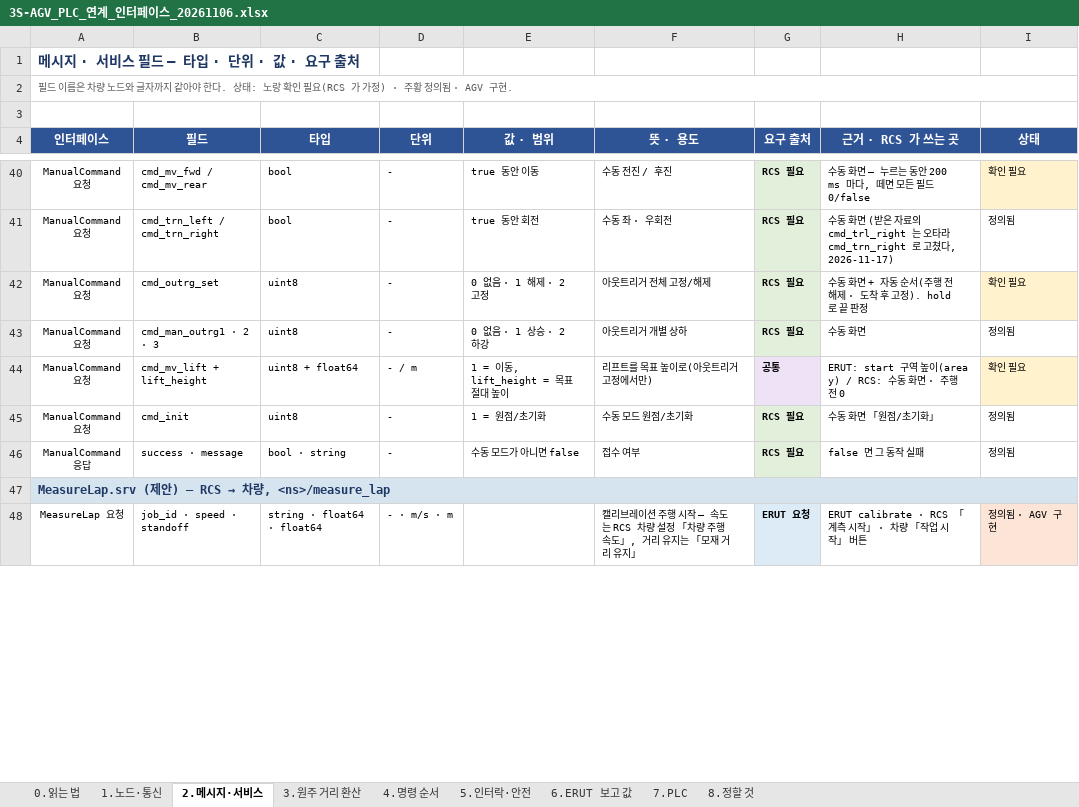
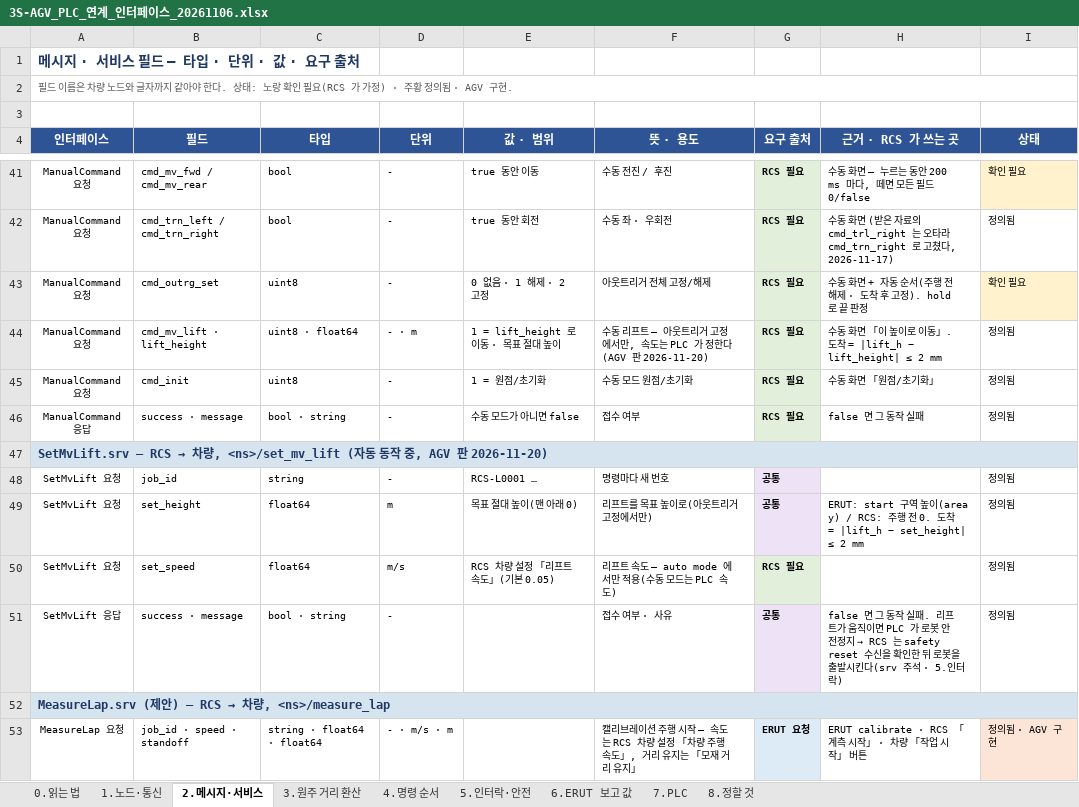
Before and after one commit to benn-uuaq/Dusan_moma, an Excel workbook: docs/3S-AGV_PLC_연계_인터페이스_20261106.xlsx, sheet 2.메시지·서비스, drawn as a sheet; only a part is shown, gaps mark what is left out; values as stored, in another font and other column widths than the file's, no borders; removed rows and columns are numbered as before the commit, all else as after; the diff covers the shown part only; the diff names each change by its address in the sheet, - before the commit and + after, or states it on an @@ line.

```diff
--- a/docs/3S-AGV_PLC_연계_인터페이스_20261106.xlsx (sheet 2.메시지·서비스)
+++ b/docs/3S-AGV_PLC_연계_인터페이스_20261106.xlsx (sheet 2.메시지·서비스)
-row 43: ManualCommand 요청 | cmd_man_outrg1 · 2 · 3 | uint8 | - | 0 없음 · 1 상승 · 2 하강 | 아웃트리거 개별 상하 | RCS 필요 | 수동 화면 | 정의됨
-B44 (필드): cmd_mv_lift + lift_height
+B44 (필드): cmd_mv_lift · lift_height
-C44 (타입): uint8 + float64
+C44 (타입): uint8 · float64
-D44 (단위): - / m
+D44 (단위): - · m
-E44 (값 · 범위): 1 = 이동, lift_height = 목표 절대 높이
+E44 (값 · 범위): 1 = lift_height 로 이동 · 목표 절대 높이
-F44 (뜻 · 용도): 리프트를 목표 높이로(아웃트리거 고정에서만)
+F44 (뜻 · 용도): 수동 리프트 — 아웃트리거 고정에서만, 속도는 PLC 가 정한다(AGV 판 2026-11-20)
-G44 (요구 출처): 공통
+G44 (요구 출처): RCS 필요
-G44 fill: #EDE2F6
+G44 fill: #E2EFDA
-H44 (근거 · RCS 가 쓰는 곳): ERUT: start 구역 높이(area y) / RCS: 수동 화면 · 주행 전 0
+H44 (근거 · RCS 가 쓰는 곳): 수동 화면 「이 높이로 이동」. 도착 = |lift_h − lift_height| ≤ 2 mm
-I44 (상태): 확인 필요
+I44 (상태): 정의됨
-I44 fill: #FFF2CC
+I44 fill: none
+row 47: SetMvLift.srv — RCS → 차량, <ns>/set_mv_lift (자동 동작 중, AGV 판 2026-11-20)
+row 48: SetMvLift 요청 | job_id | string | - | RCS-L0001 … | 명령마다 새 번호 | 공통 |  | 정의됨
+row 49: SetMvLift 요청 | set_height | float64 | m | 목표 절대 높이(맨 아래 0) | 리프트를 목표 높이로(아웃트리거 고정에서만) | 공통 | ERUT: start 구역 높이(area y) / RCS: 주행 전 0. 도착 = |lift_h − set_height| ≤ 2 mm | 정의됨
+row 50: SetMvLift 요청 | set_speed | float64 | m/s | RCS 차량 설정 「리프트 속도」(기본 0.05) | 리프트 속도 — auto mode 에서만 적용(수동 모드는 PLC 속도) | RCS 필요 |  | 정의됨
+row 51: SetMvLift 응답 | success · message | bool · string | - |  | 접수 여부 · 사유 | 공통 | false 면 그 동작 실패. 리프트가 움직이면 PLC 가 로봇 안전정지 → RCS 는 safety reset 수신을 확인한 뒤 로봇을 출발시킨다(srv 주석 · 5.인터락) | 정의됨
```
Also changed, not shown: 4 added rows and 5 edited cells elsewhere in this sheet, sheet 4.명령 순서, sheet 1.노드·통신, sheet 5.인터락·안전, sheet 8.정할 것, sheet 7.PLC, sheet 6.ERUT 보고 값, docs/RCS_AGV_인터페이스_20261117.xlsx, 44 other files.
